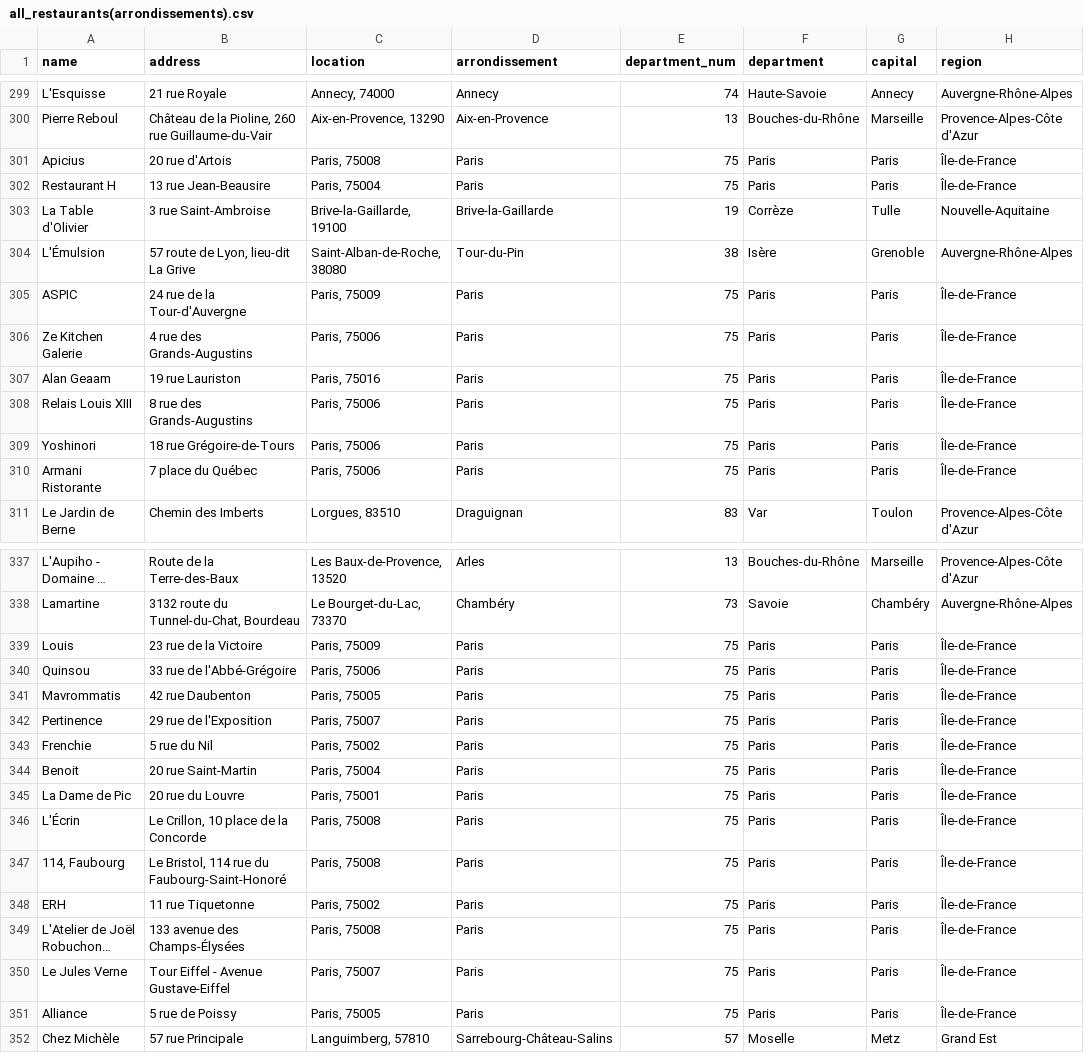
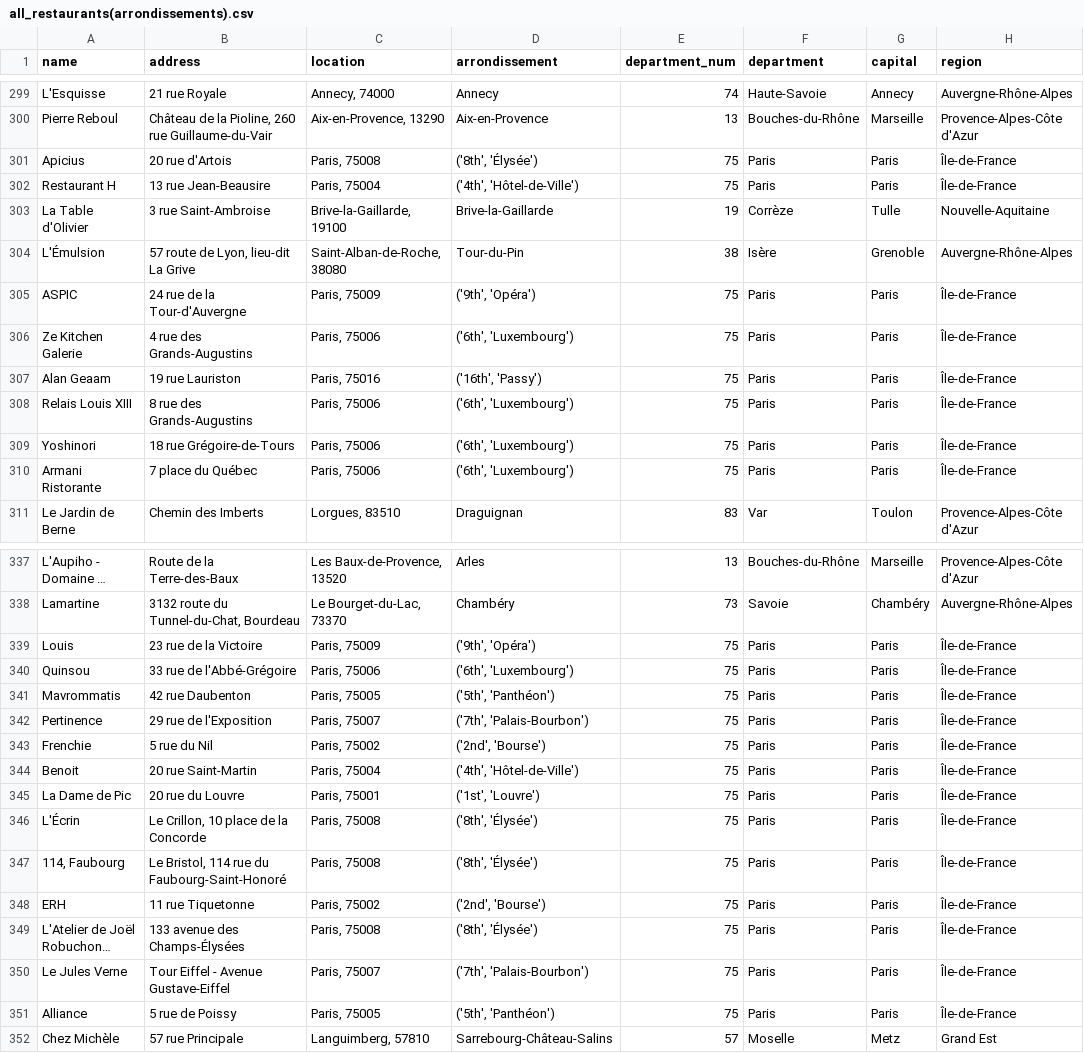
Before and after one commit to pineapple-bois/Michelin_Rated_Restaurants, a CSV file: data/France/all_restaurants(arrondissements).csv, drawn as a sheet; only a part is shown, gaps mark what is left out; long unchanged cells end in …; the diff covers the shown part only; the diff names each change by its address in the sheet, - before the commit and + after, or states it on an @@ line.

Commit message:
Updated Paris

```diff
--- a/data/France/all_restaurants(arrondissements).csv
+++ b/data/France/all_restaurants(arrondissements).csv
-D301 (arrondissement): Paris
+D301 (arrondissement): ('8th', 'Élysée')
-D302 (arrondissement): Paris
+D302 (arrondissement): ('4th', 'Hôtel-de-Ville')
-D305 (arrondissement): Paris
+D305 (arrondissement): ('9th', 'Opéra')
-D306 (arrondissement): Paris
+D306 (arrondissement): ('6th', 'Luxembourg')
-D307 (arrondissement): Paris
+D307 (arrondissement): ('16th', 'Passy')
-D308:D310 (arrondissement): Paris
+D308:D310 (arrondissement): ('6th', 'Luxembourg')
-D339 (arrondissement): Paris
+D339 (arrondissement): ('9th', 'Opéra')
-D340 (arrondissement): Paris
+D340 (arrondissement): ('6th', 'Luxembourg')
-D341 (arrondissement): Paris
+D341 (arrondissement): ('5th', 'Panthéon')
-D342 (arrondissement): Paris
+D342 (arrondissement): ('7th', 'Palais-Bourbon')
-D343 (arrondissement): Paris
+D343 (arrondissement): ('2nd', 'Bourse')
-D344 (arrondissement): Paris
+D344 (arrondissement): ('4th', 'Hôtel-de-Ville')
-D345 (arrondissement): Paris
+D345 (arrondissement): ('1st', 'Louvre')
-D346:D347 (arrondissement): Paris
+D346:D347 (arrondissement): ('8th', 'Élysée')
-D348 (arrondissement): Paris
+D348 (arrondissement): ('2nd', 'Bourse')
-D349 (arrondissement): Paris
+D349 (arrondissement): ('8th', 'Élysée')
-D350 (arrondissement): Paris
+D350 (arrondissement): ('7th', 'Palais-Bourbon')
-D351 (arrondissement): Paris
+D351 (arrondissement): ('5th', 'Panthéon')
```
Also changed, not shown: 138 edited cells elsewhere in this file, 1 other file.
